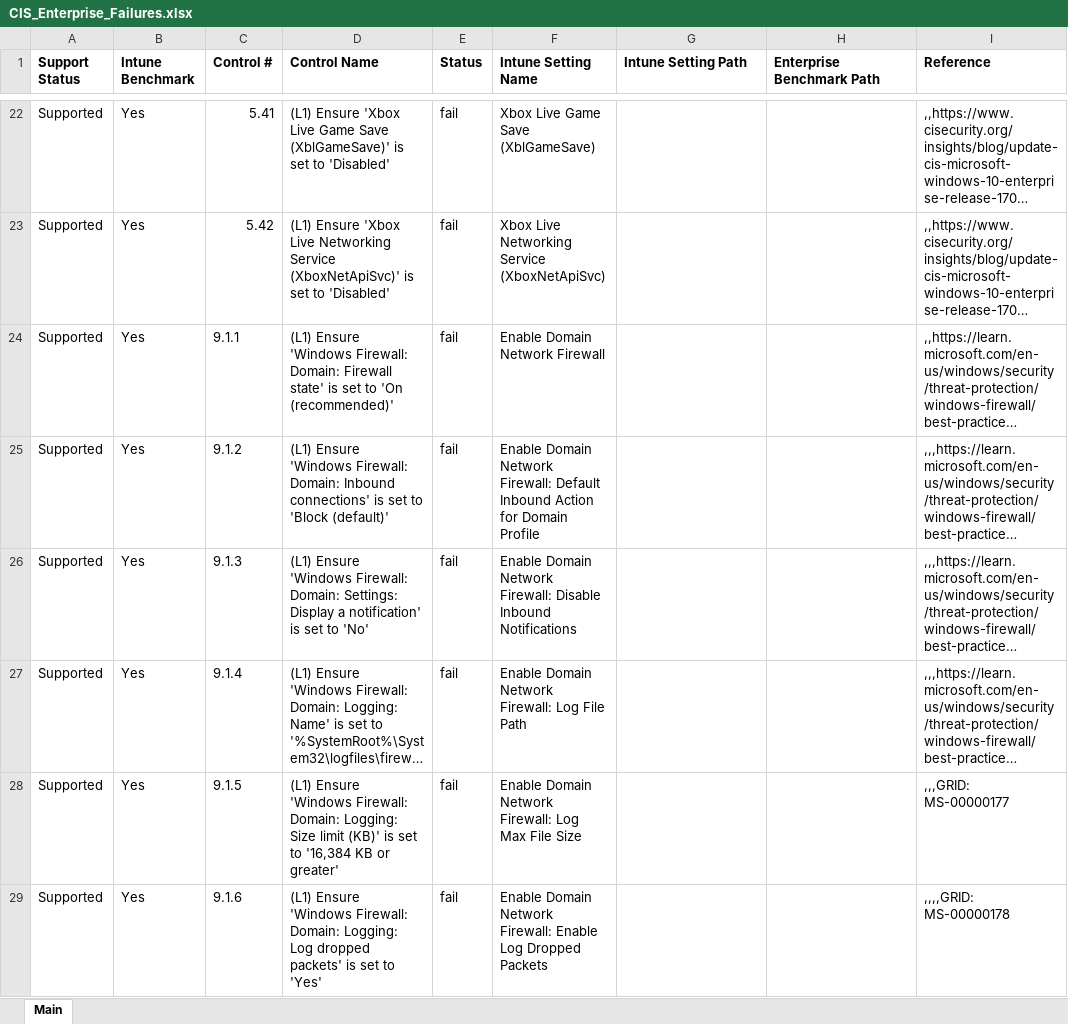
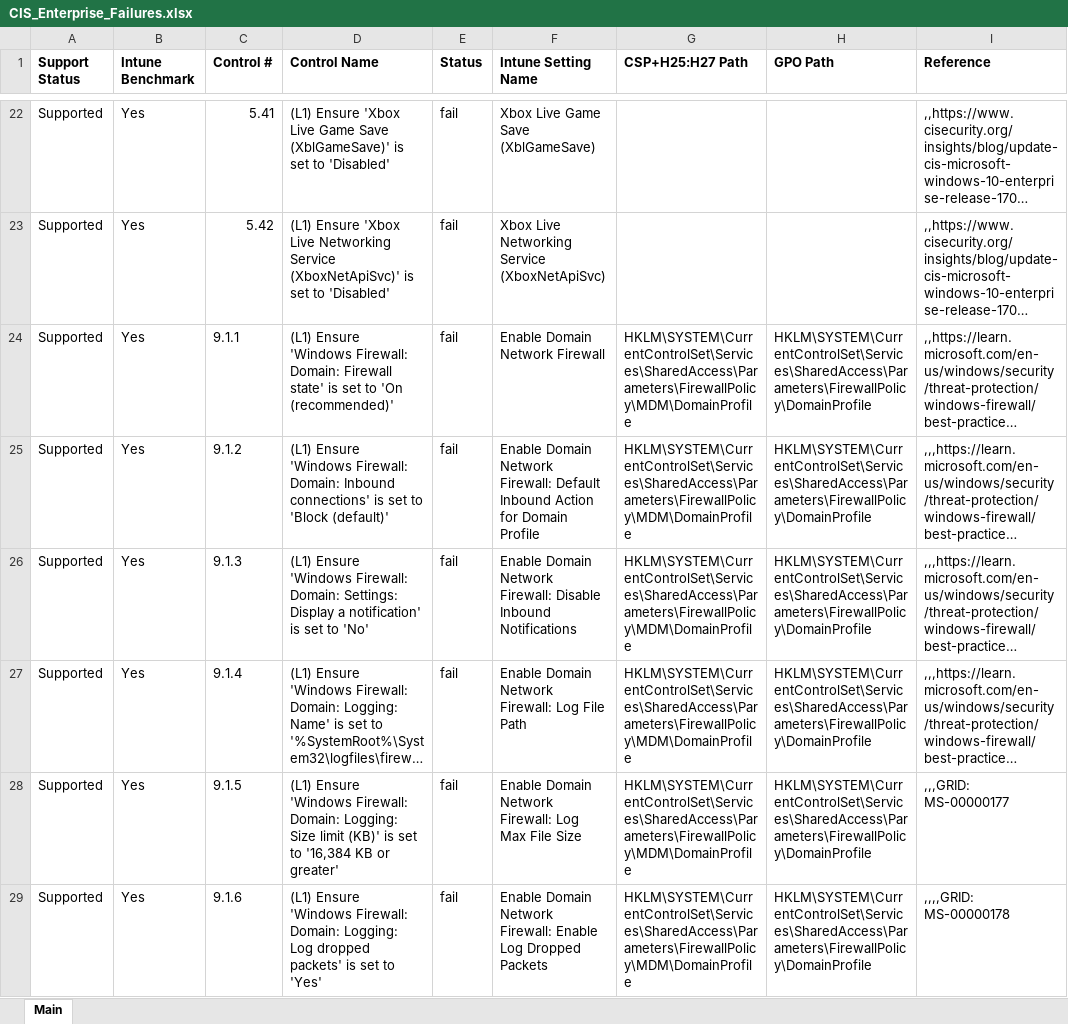
Before and after one commit to Pacers31Colts18/Intune, an Excel workbook: CIS v4.0/CIS_Enterprise_Failures.xlsx, sheet Main, drawn as a sheet; only a part is shown, gaps mark what is left out; long unchanged cells end in …; values as stored, in another font and other column widths than the file's, no borders; the diff covers the shown part only; the diff names each change by its address in the sheet, - before the commit and + after, or states it on an @@ line.

```diff
--- a/CIS v4.0/CIS_Enterprise_Failures.xlsx (sheet Main)
+++ b/CIS v4.0/CIS_Enterprise_Failures.xlsx (sheet Main)
-G1: Intune Setting Path
+G1: CSP+H25:H27 Path
-H1: Enterprise Benchmark Path
+H1: GPO Path
-G24:G29 (CSP+H25:H27 Path): (empty)
+G24:G29 (CSP+H25:H27 Path): HKLM\SYSTEM\CurrentControlSet\Services\SharedAccess\Parameters\FirewallPolicy\MDM\DomainProfile
-H24:H29 (GPO Path): (empty)
+H24:H29 (GPO Path): HKLM\SYSTEM\CurrentControlSet\Services\SharedAccess\Parameters\FirewallPolicy\DomainProfile
```
Also changed, not shown: 48 edited cells elsewhere in this sheet, 7 other files.
